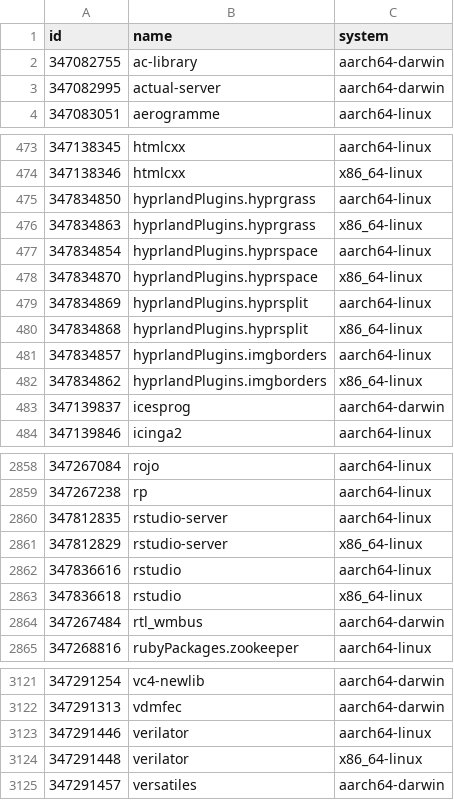
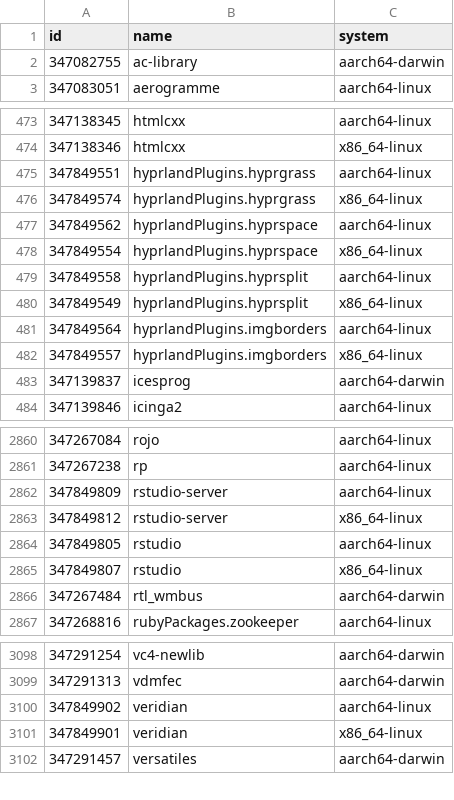
Before and after one commit to iedame/nixpkgs-failure-notify, a CSV file: results/trunk/2-failures.csv, drawn as a sheet; only a part is shown, gaps mark what is left out; the diff covers the shown part only.

```diff
--- a/results/trunk/2-failures.csv
+++ b/results/trunk/2-failures.csv
@@ -2,3 +2,2 @@ id,name,system
 347082755,ac-library,aarch64-darwin
-347082995,actual-server,aarch64-darwin
 347083051,aerogramme,aarch64-linux
@@ -474,10 +474,10 @@ id,name,system
 347138346,htmlcxx,x86_64-linux
-347834850,hyprlandPlugins.hyprgrass,aarch64-linux
-347834863,hyprlandPlugins.hyprgrass,x86_64-linux
-347834854,hyprlandPlugins.hyprspace,aarch64-linux
-347834870,hyprlandPlugins.hyprspace,x86_64-linux
-347834869,hyprlandPlugins.hyprsplit,aarch64-linux
-347834868,hyprlandPlugins.hyprsplit,x86_64-linux
-347834857,hyprlandPlugins.imgborders,aarch64-linux
-347834862,hyprlandPlugins.imgborders,x86_64-linux
+347849551,hyprlandPlugins.hyprgrass,aarch64-linux
+347849574,hyprlandPlugins.hyprgrass,x86_64-linux
+347849562,hyprlandPlugins.hyprspace,aarch64-linux
+347849554,hyprlandPlugins.hyprspace,x86_64-linux
+347849558,hyprlandPlugins.hyprsplit,aarch64-linux
+347849549,hyprlandPlugins.hyprsplit,x86_64-linux
+347849564,hyprlandPlugins.imgborders,aarch64-linux
+347849557,hyprlandPlugins.imgborders,x86_64-linux
 347139837,icesprog,aarch64-darwin
@@ -2859,6 +2861,6 @@ id,name,system
 347267238,rp,aarch64-linux
-347812835,rstudio-server,aarch64-linux
-347812829,rstudio-server,x86_64-linux
-347836616,rstudio,aarch64-linux
-347836618,rstudio,x86_64-linux
+347849809,rstudio-server,aarch64-linux
+347849812,rstudio-server,x86_64-linux
+347849805,rstudio,aarch64-linux
+347849807,rstudio,x86_64-linux
 347267484,rtl_wmbus,aarch64-darwin
@@ -3122,4 +3099,4 @@ id,name,system
 347291313,vdmfec,aarch64-darwin
-347291446,verilator,aarch64-linux
-347291448,verilator,x86_64-linux
+347849902,veridian,aarch64-linux
+347849901,veridian,x86_64-linux
 347291457,versatiles,aarch64-darwin
```
Also changed, not shown: 6 added rows, 28 removed rows and 2 edited cells elsewhere in this file, results/trunk/3-failures-aarch64-darwin.csv, results/trunk/3-failures-aarch64-linux.csv, 5 other files.
